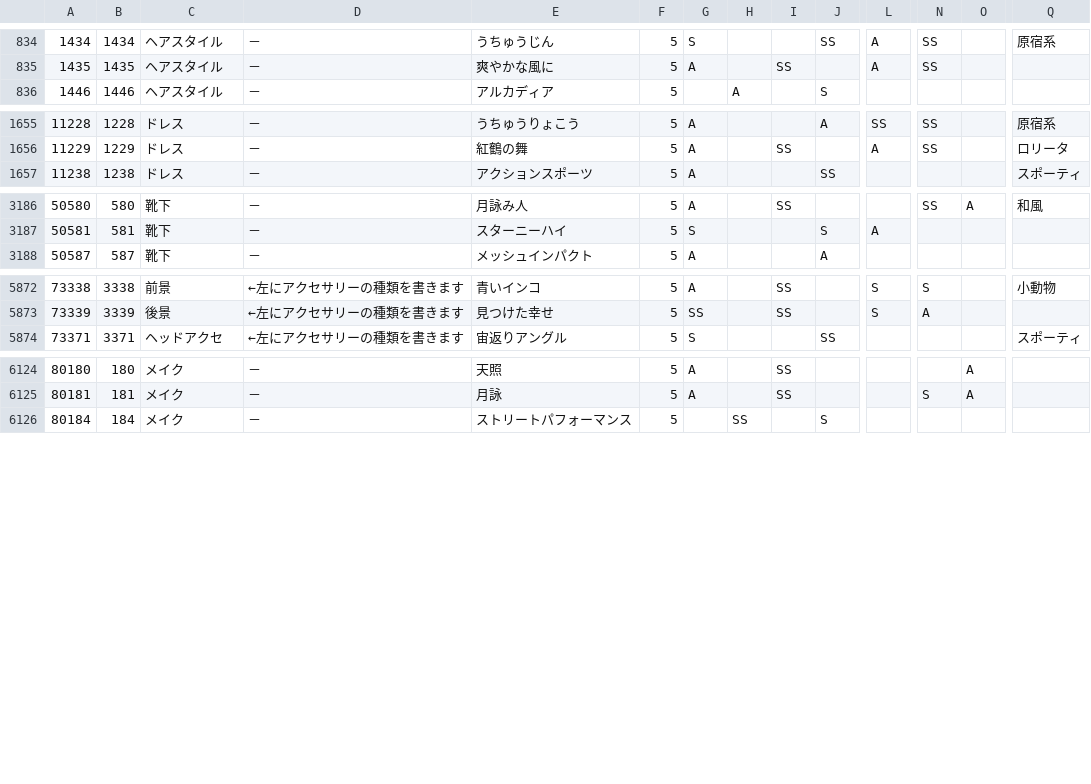
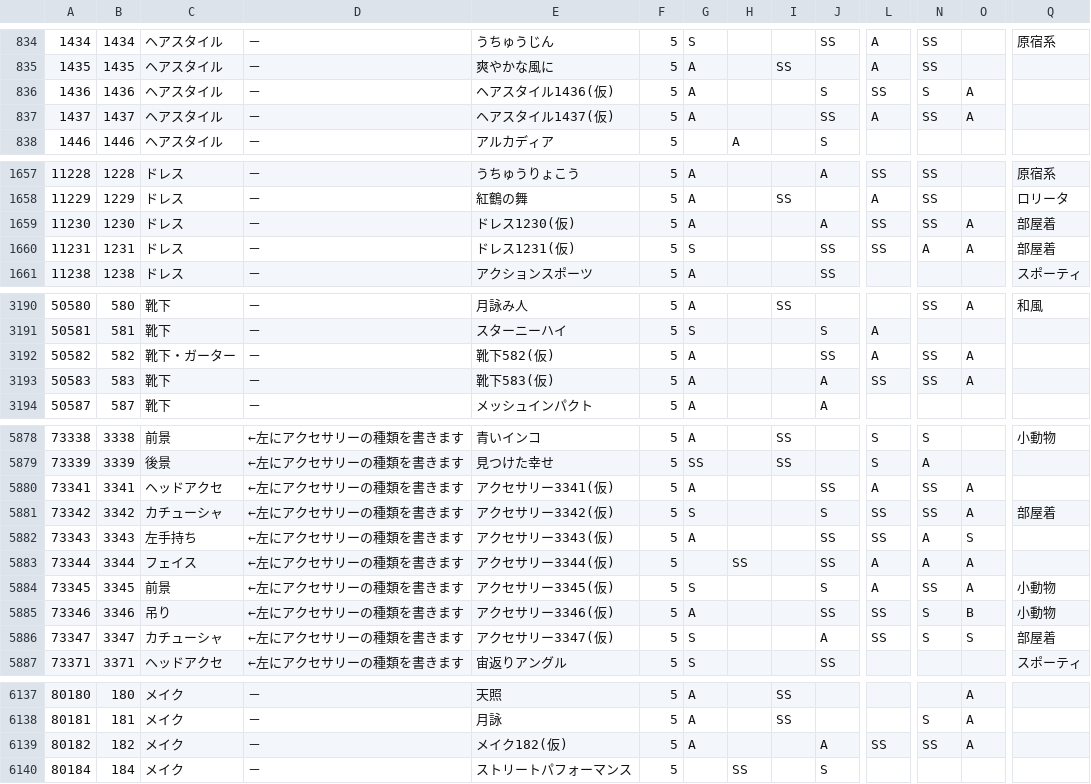
Before and after one commit to ShTair/MiracleNikkiJp_items, a CSV file: MiracleNikkiJp_items.csv, drawn as a sheet; only a part is shown, gaps mark what is left out; rows hold the shown columns only; the diff names each change by its address in the sheet, - before the commit and + after, or states it on an @@ line.

Commit message:
sync [2018/06/07 04:35:42]

```diff
--- a/MiracleNikkiJp_items.csv
+++ b/MiracleNikkiJp_items.csv
+row 836: 1436 | 1436 | ヘアスタイル | － | ヘアスタイル1436(仮) | 5 | A |  |  | S | SS | S | A
+row 837: 1437 | 1437 | ヘアスタイル | － | ヘアスタイル1437(仮) | 5 | A |  |  | SS | A | SS | A
+row 1659: 11230 | 1230 | ドレス | － | ドレス1230(仮) | 5 | A |  |  | A | SS | SS | A | 部屋着
+row 1660: 11231 | 1231 | ドレス | － | ドレス1231(仮) | 5 | S |  |  | SS | SS | A | A | 部屋着
+row 3192: 50582 | 582 | 靴下・ガーター | － | 靴下582(仮) | 5 | A |  |  | SS | A | SS | A
+row 3193: 50583 | 583 | 靴下 | － | 靴下583(仮) | 5 | A |  |  | A | SS | SS | A
+row 5880: 73341 | 3341 | ヘッドアクセ | ←左にアクセサリーの種類を書きます | アクセサリー3341(仮) | 5 | A |  |  | SS | A | SS | A
+row 5881: 73342 | 3342 | カチューシャ | ←左にアクセサリーの種類を書きます | アクセサリー3342(仮) | 5 | S |  |  | S | SS | SS | A | 部屋着
+row 5882: 73343 | 3343 | 左手持ち | ←左にアクセサリーの種類を書きます | アクセサリー3343(仮) | 5 | A |  |  | SS | SS | A | S
+row 5883: 73344 | 3344 | フェイス | ←左にアクセサリーの種類を書きます | アクセサリー3344(仮) | 5 |  | SS |  | SS | A | A | A
+row 5884: 73345 | 3345 | 前景 | ←左にアクセサリーの種類を書きます | アクセサリー3345(仮) | 5 | S |  |  | S | A | SS | A | 小動物
+row 5885: 73346 | 3346 | 吊り | ←左にアクセサリーの種類を書きます | アクセサリー3346(仮) | 5 | A |  |  | SS | SS | S | B | 小動物
+row 5886: 73347 | 3347 | カチューシャ | ←左にアクセサリーの種類を書きます | アクセサリー3347(仮) | 5 | S |  |  | A | SS | S | S | 部屋着
+row 6139: 80182 | 182 | メイク | － | メイク182(仮) | 5 | A |  |  | A | SS | SS | A
```
